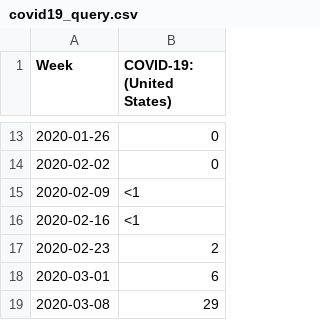
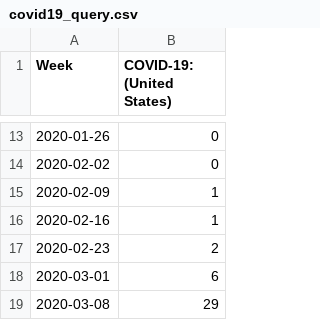
Before and after one commit to scmcqueen/NationalParksDataMining, a CSV file: covid19_query.csv, drawn as a sheet; only a part is shown, gaps mark what is left out.

```diff
--- a/covid19_query.csv
+++ b/covid19_query.csv
@@ -14,4 +14,4 @@ Week,COVID-19: (United States)
 2020-02-02,0
-2020-02-09,<1
-2020-02-16,<1
+2020-02-09,1
+2020-02-16,1
 2020-02-23,2
```
Also changed, not shown: bestnp_query.csv, 1 other file.
